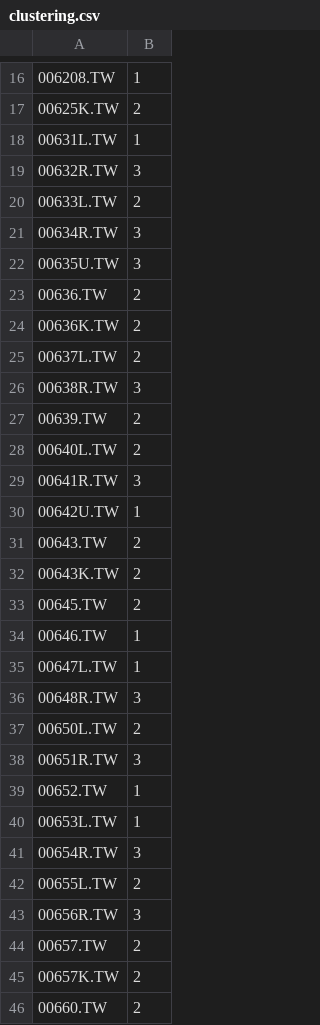
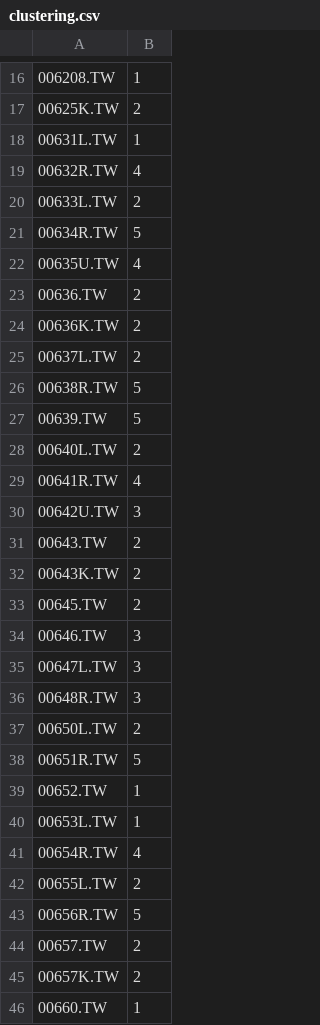
Before and after one commit to alia0801/asset-allocation-v3, a CSV file: code/clustering.csv, drawn as a sheet; only a part is shown, gaps mark what is left out; the diff covers the shown part only.

```diff
--- a/code/clustering.csv
+++ b/code/clustering.csv
@@ -18,6 +18,6 @@
 "00631L.TW",1
-"00632R.TW",3
+"00632R.TW",4
 "00633L.TW",2
-"00634R.TW",3
-"00635U.TW",3
+"00634R.TW",5
+"00635U.TW",4
 "00636.TW",2
@@ -25,7 +25,7 @@
 "00637L.TW",2
-"00638R.TW",3
-"00639.TW",2
+"00638R.TW",5
+"00639.TW",5
 "00640L.TW",2
-"00641R.TW",3
-"00642U.TW",1
+"00641R.TW",4
+"00642U.TW",3
 "00643.TW",2
@@ -33,14 +33,14 @@
 "00645.TW",2
-"00646.TW",1
-"00647L.TW",1
+"00646.TW",3
+"00647L.TW",3
 "00648R.TW",3
 "00650L.TW",2
-"00651R.TW",3
+"00651R.TW",5
 "00652.TW",1
 "00653L.TW",1
-"00654R.TW",3
+"00654R.TW",4
 "00655L.TW",2
-"00656R.TW",3
+"00656R.TW",5
 "00657.TW",2
 "00657K.TW",2
-"00660.TW",2
+"00660.TW",1
```
Also changed, not shown: 36 edited cells elsewhere in this file, 8 other files.
